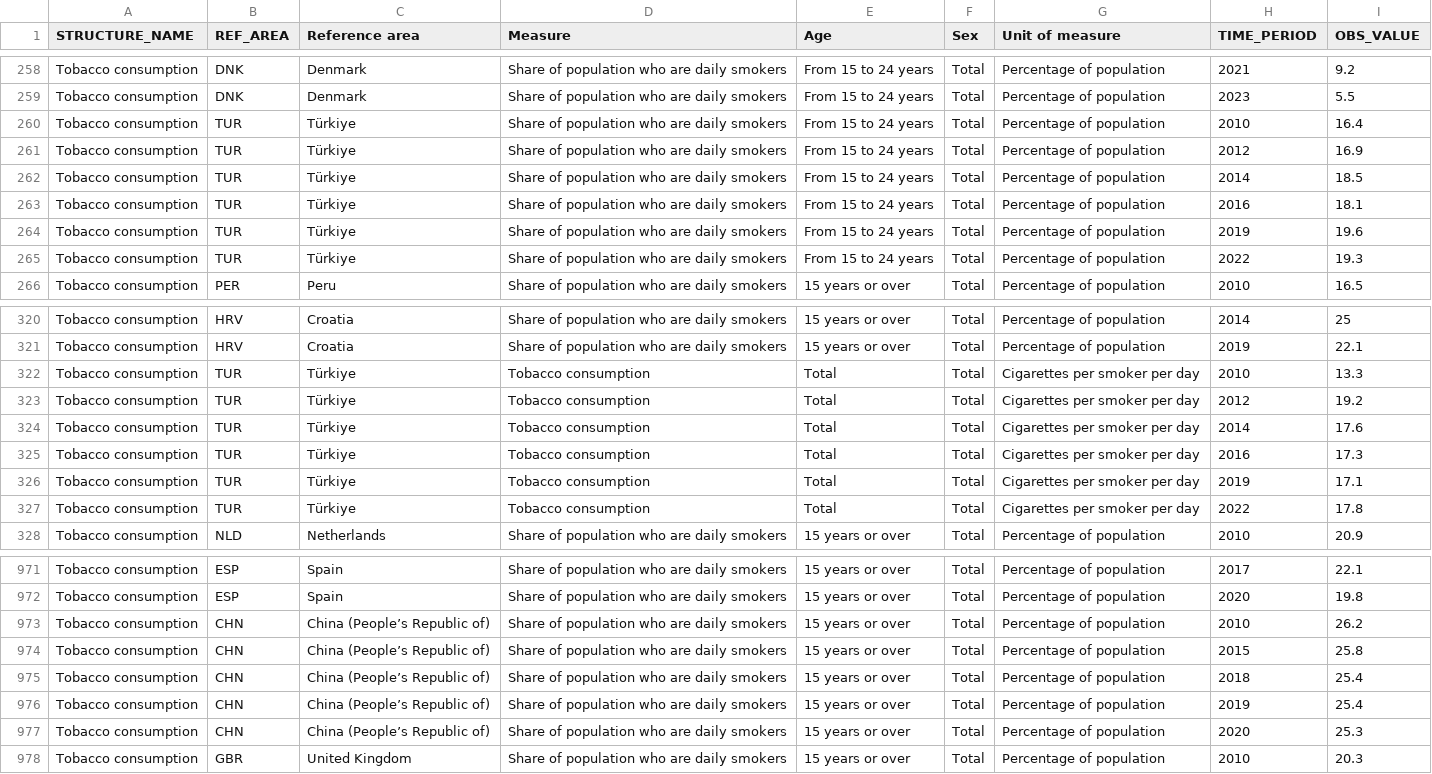
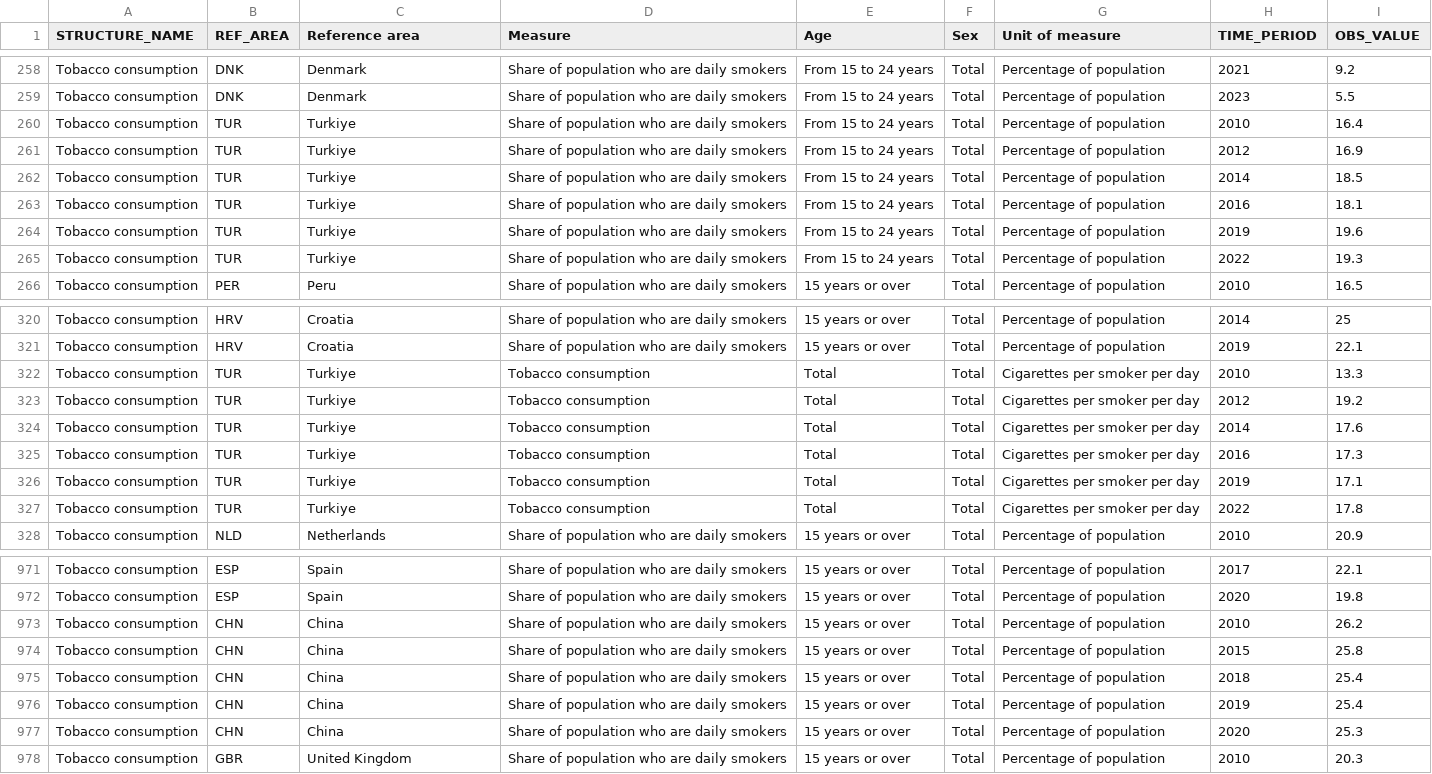
Before and after one commit to Chakablaster/Final-Project, a CSV file: Data/Tobacco Consumption 2010 onwards.csv, drawn as a sheet; only a part is shown, gaps mark what is left out; the diff covers the shown part only.

```diff
--- a/Data/Tobacco Consumption 2010 onwards.csv
+++ b/Data/Tobacco Consumption 2010 onwards.csv
@@ -259,8 +259,8 @@ Tobacco consumption,DNK,Denmark,Share of population who are daily smokers,From 1
 Tobacco consumption,DNK,Denmark,Share of population who are daily smokers,From 15 to 24 years,Total,Percentage of population,2023,5.5
-Tobacco consumption,TUR,Türkiye,Share of population who are daily smokers,From 15 to 24 years,Total,Percentage of population,2010,16.4
-Tobacco consumption,TUR,Türkiye,Share of population who are daily smokers,From 15 to 24 years,Total,Percentage of population,2012,16.9
-Tobacco consumption,TUR,Türkiye,Share of population who are daily smokers,From 15 to 24 years,Total,Percentage of population,2014,18.5
-Tobacco consumption,TUR,Türkiye,Share of population who are daily smokers,From 15 to 24 years,Total,Percentage of population,2016,18.1
-Tobacco consumption,TUR,Türkiye,Share of population who are daily smokers,From 15 to 24 years,Total,Percentage of population,2019,19.6
-Tobacco consumption,TUR,Türkiye,Share of population who are daily smokers,From 15 to 24 years,Total,Percentage of population,2022,19.3
+Tobacco consumption,TUR,Turkiye,Share of population who are daily smokers,From 15 to 24 years,Total,Percentage of population,2010,16.4
+Tobacco consumption,TUR,Turkiye,Share of population who are daily smokers,From 15 to 24 years,Total,Percentage of population,2012,16.9
+Tobacco consumption,TUR,Turkiye,Share of population who are daily smokers,From 15 to 24 years,Total,Percentage of population,2014,18.5
+Tobacco consumption,TUR,Turkiye,Share of population who are daily smokers,From 15 to 24 years,Total,Percentage of population,2016,18.1
+Tobacco consumption,TUR,Turkiye,Share of population who are daily smokers,From 15 to 24 years,Total,Percentage of population,2019,19.6
+Tobacco consumption,TUR,Turkiye,Share of population who are daily smokers,From 15 to 24 years,Total,Percentage of population,2022,19.3
 Tobacco consumption,PER,Peru,Share of population who are daily smokers,15 years or over,Total,Percentage of population,2010,16.5
@@ -321,8 +321,8 @@ Tobacco consumption,HRV,Croatia,Share of population who are daily smokers,15 yea
 Tobacco consumption,HRV,Croatia,Share of population who are daily smokers,15 years or over,Total,Percentage of population,2019,22.1
-Tobacco consumption,TUR,Türkiye,Tobacco consumption,Total,Total,Cigarettes per smoker per day,2010,13.3
-Tobacco consumption,TUR,Türkiye,Tobacco consumption,Total,Total,Cigarettes per smoker per day,2012,19.2
-Tobacco consumption,TUR,Türkiye,Tobacco consumption,Total,Total,Cigarettes per smoker per day,2014,17.6
-Tobacco consumption,TUR,Türkiye,Tobacco consumption,Total,Total,Cigarettes per smoker per day,2016,17.3
-Tobacco consumption,TUR,Türkiye,Tobacco consumption,Total,Total,Cigarettes per smoker per day,2019,17.1
-Tobacco consumption,TUR,Türkiye,Tobacco consumption,Total,Total,Cigarettes per smoker per day,2022,17.8
+Tobacco consumption,TUR,Turkiye,Tobacco consumption,Total,Total,Cigarettes per smoker per day,2010,13.3
+Tobacco consumption,TUR,Turkiye,Tobacco consumption,Total,Total,Cigarettes per smoker per day,2012,19.2
+Tobacco consumption,TUR,Turkiye,Tobacco consumption,Total,Total,Cigarettes per smoker per day,2014,17.6
+Tobacco consumption,TUR,Turkiye,Tobacco consumption,Total,Total,Cigarettes per smoker per day,2016,17.3
+Tobacco consumption,TUR,Turkiye,Tobacco consumption,Total,Total,Cigarettes per smoker per day,2019,17.1
+Tobacco consumption,TUR,Turkiye,Tobacco consumption,Total,Total,Cigarettes per smoker per day,2022,17.8
 Tobacco consumption,NLD,Netherlands,Share of population who are daily smokers,15 years or over,Total,Percentage of population,2010,20.9
@@ -972,7 +972,7 @@ Tobacco consumption,ESP,Spain,Share of population who are daily smokers,15 years
 Tobacco consumption,ESP,Spain,Share of population who are daily smokers,15 years or over,Total,Percentage of population,2020,19.8
-Tobacco consumption,CHN,China (People’s Republic of),Share of population who are daily smokers,15 years or over,Total,Percentage of population,2010,26.2
-Tobacco consumption,CHN,China (People’s Republic of),Share of population who are daily smokers,15 years or over,Total,Percentage of population,2015,25.8
-Tobacco consumption,CHN,China (People’s Republic of),Share of population who are daily smokers,15 years or over,Total,Percentage of population,2018,25.4
-Tobacco consumption,CHN,China (People’s Republic of),Share of population who are daily smokers,15 years or over,Total,Percentage of population,2019,25.4
-Tobacco consumption,CHN,China (People’s Republic of),Share of population who are daily smokers,15 years or over,Total,Percentage of population,2020,25.3
+Tobacco consumption,CHN,China ,Share of population who are daily smokers,15 years or over,Total,Percentage of population,2010,26.2
+Tobacco consumption,CHN,China ,Share of population who are daily smokers,15 years or over,Total,Percentage of population,2015,25.8
+Tobacco consumption,CHN,China ,Share of population who are daily smokers,15 years or over,Total,Percentage of population,2018,25.4
+Tobacco consumption,CHN,China ,Share of population who are daily smokers,15 years or over,Total,Percentage of population,2019,25.4
+Tobacco consumption,CHN,China ,Share of population who are daily smokers,15 years or over,Total,Percentage of population,2020,25.3
 Tobacco consumption,GBR,United Kingdom,Share of population who are daily smokers,15 years or over,Total,Percentage of population,2010,20.3
```
Also changed, not shown: 19 edited cells elsewhere in this file, 4 other files.
